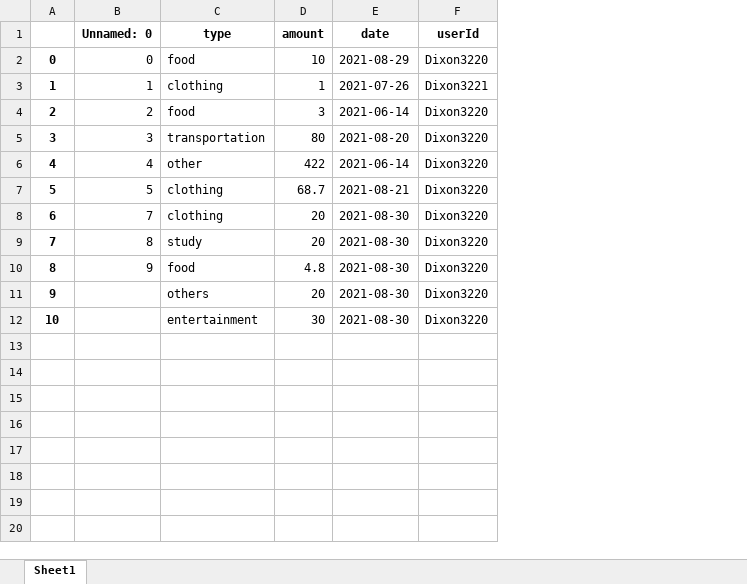
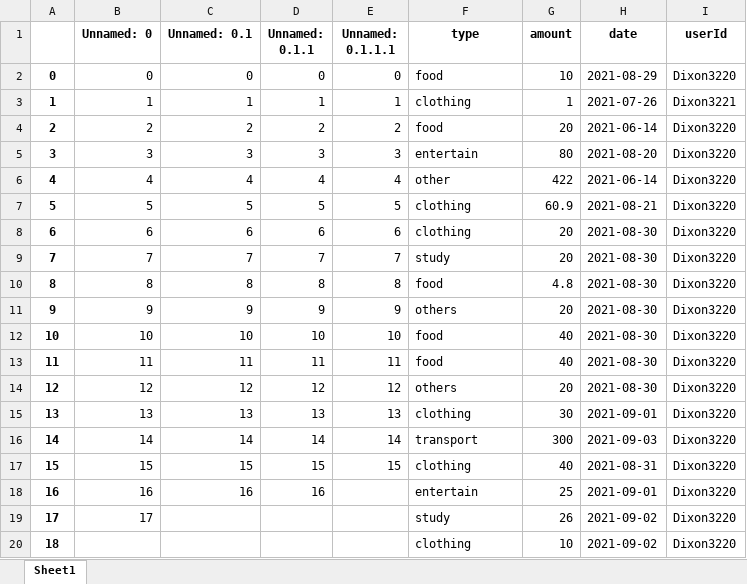
Before and after one commit to Dixon3220/PythonProgramming, an Excel workbook: get_dash/expense.xlsx, sheet Sheet1, drawn as a sheet; values as stored, in another font and other column widths than the file's, no borders; addresses are those after the commit; the diff names each change by its address in the sheet, - before the commit and + after, or states it on an @@ line.

```diff
--- a/get_dash/expense.xlsx (sheet Sheet1)
+++ b/get_dash/expense.xlsx (sheet Sheet1)
+column C (Unnamed: 0.1), rows 2-7: 0 | 1 | 2 | 3 | 4 | 5; rows 9-11: 7 | 8 | 9; rows 14-15: 12 | 13
+column D (Unnamed: 0.1.1), rows 2-7: 0 | 1 | 2 | 3 | 4 | 5; rows 9-11: 7 | 8 | 9; rows 14-15: 12 | 13
+column E (Unnamed: 0.1.1.1), rows 2-7: 0 | 1 | 2 | 3 | 4 | 5; rows 9-11: 7 | 8 | 9; rows 14-15: 12 | 13
-G4 (amount): 3
+G4 (amount): 20
-F5 (type): transportation
+F5 (type): entertain
-G7 (amount): 68.7
+G7 (amount): 60.9
+row 8: 6 | 6 | 6 | 6 | 6 | clothing | 20 | 2021-08-30 | Dixon3220
@@ column A renumbered between rows 9 and 15 @@
-F9 (type): clothing
+F9 (type): study
-F10 (type): study
+F10 (type): food
-G10 (amount): 20
+G10 (amount): 4.8
-F11 (type): food
+F11 (type): others
-G11 (amount): 4.8
+G11 (amount): 20
+row 12: 10 | 10 | 10 | 10 | 10 | food | 40 | 2021-08-30 | Dixon3220
+row 13: 11 | 11 | 11 | 11 | 11 | food | 40 | 2021-08-30 | Dixon3220
-B14 (Unnamed: 0): (empty)
+B14 (Unnamed: 0): 12
-B15 (Unnamed: 0): (empty)
+B15 (Unnamed: 0): 13
-F15 (type): entertainment
+F15 (type): clothing
-H15 (date): 2021-08-30
+H15 (date): 2021-09-01
+row 16: 14 | 14 | 14 | 14 | 14 | transport | 300 | 2021-09-03 | Dixon3220
+row 17: 15 | 15 | 15 | 15 | 15 | clothing | 40 | 2021-08-31 | Dixon3220
+row 18: 16 | 16 | 16 | 16 |  | entertain | 25 | 2021-09-01 | Dixon3220
+row 19: 17 | 17 |  |  |  | study | 26 | 2021-09-02 | Dixon3220
+row 20: 18 |  |  |  |  | clothing | 10 | 2021-09-02 | Dixon3220
```
Also changed, not shown: get_dash/user_expense.xlsx, 2 other files.
